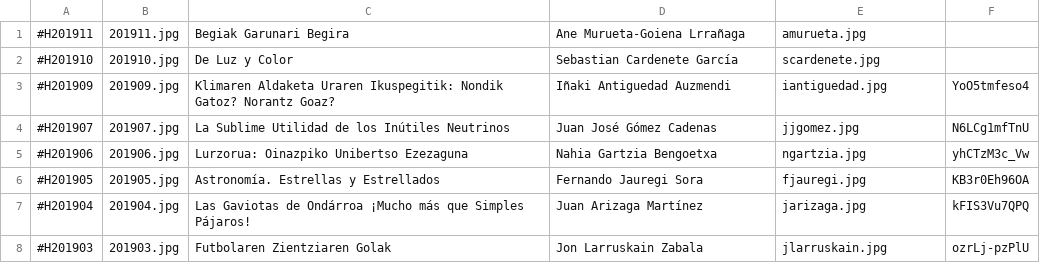
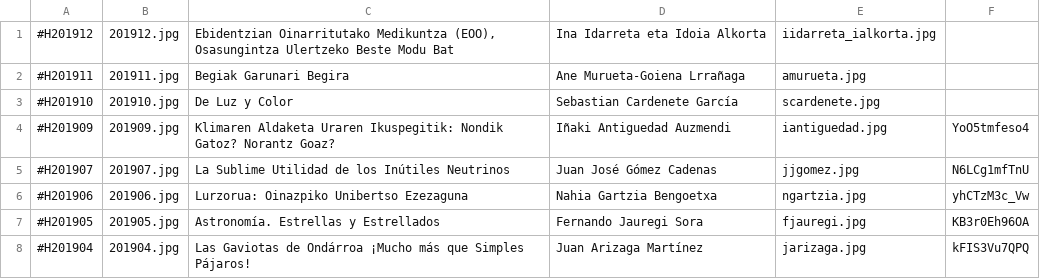
Before and after one commit to zientziarengiltzak/zientziarengiltzak.github.io, a CSV file: Python/hitzaldiak/00_izenburuak.csv, drawn as a sheet; only a part is shown; the shorter side is filled out with more unchanged rows.

```diff
--- a/Python/hitzaldiak/00_izenburuak.csv
+++ b/Python/hitzaldiak/00_izenburuak.csv
@@ -1 +1,2 @@
+#H201912;201912.jpg;Ebidentzian Oinarritutako Medikuntza (EOO), Osasungintza Ulertzeko Beste Modu Bat;Ina Idarreta eta Idoia Alkorta;iidarreta_ialkorta.jpg;
 #H201911;201911.jpg;Begiak Garunari Begira;Ane Murueta-Goiena Lrrañaga;amurueta.jpg;
```
Also changed, not shown: 11 other files.
